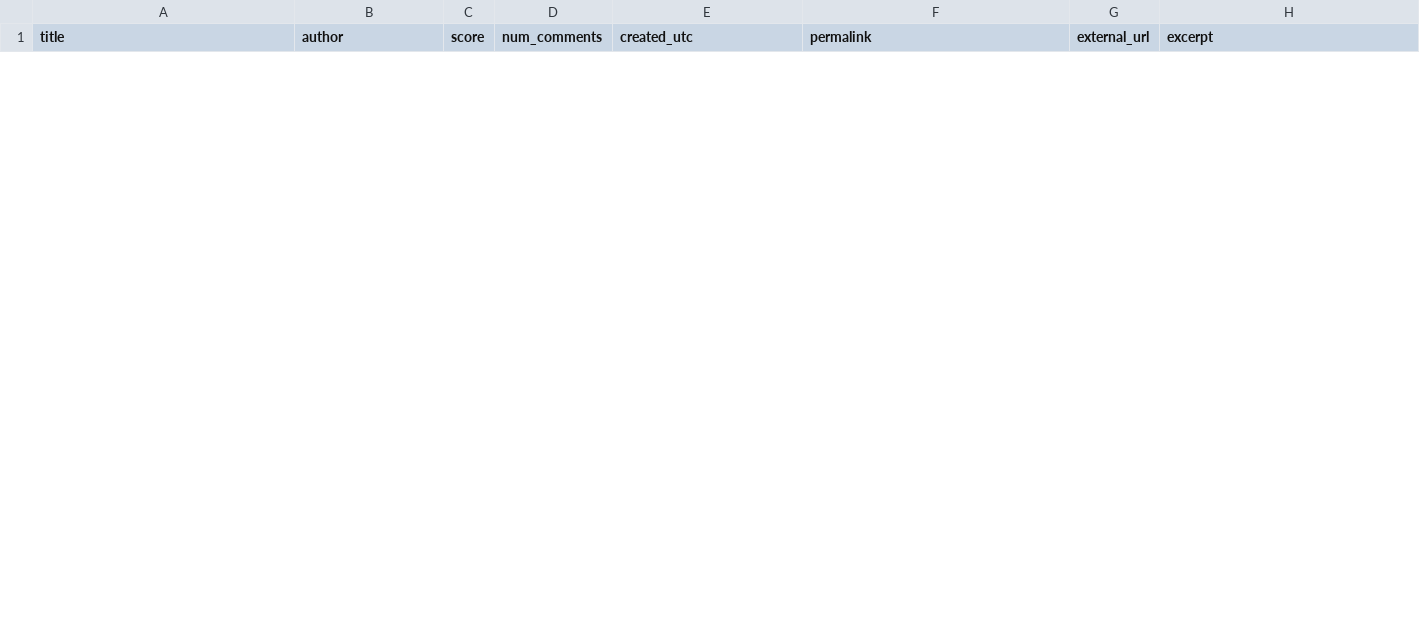
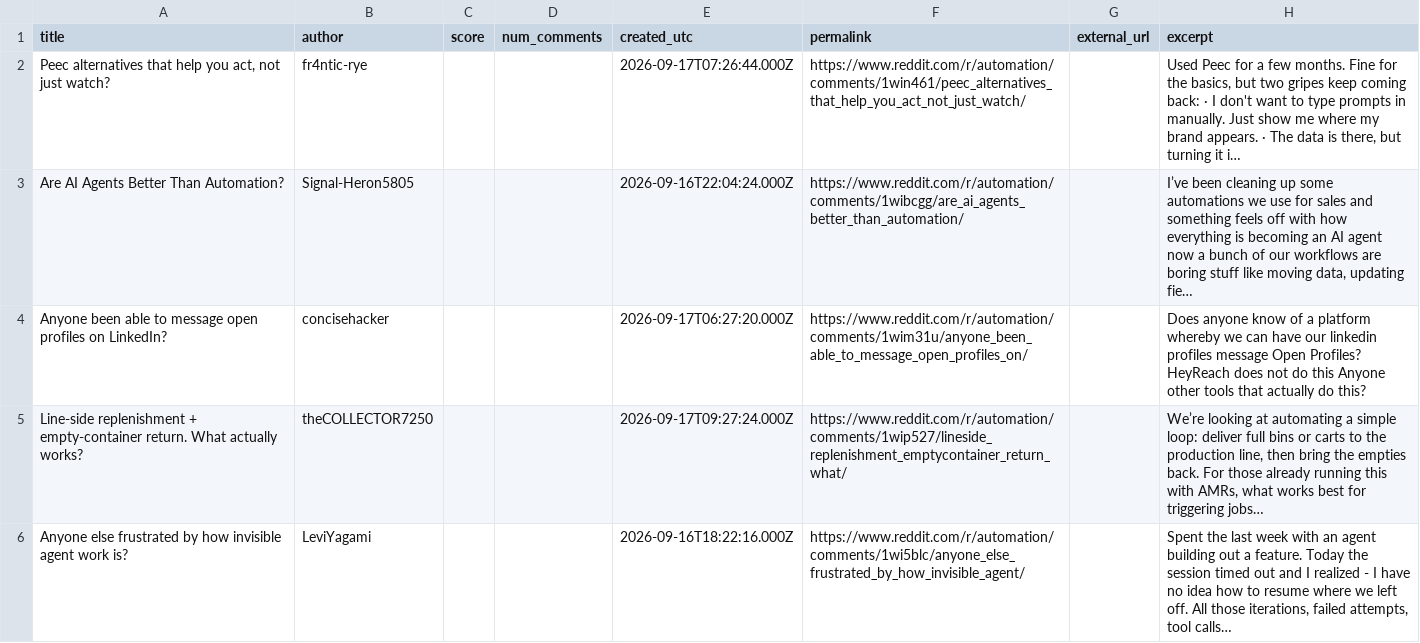
Before and after one commit to Razeow96/subreddit-feed, a CSV file: samples/r-automation-hot.csv, drawn as a sheet; only a part is shown; the diff covers the shown part only; the diff names each change by its address in the sheet, - before the commit and + after, or states it on an @@ line.

```diff
--- a/samples/r-automation-hot.csv
+++ b/samples/r-automation-hot.csv
+row 2: Peec alternatives that help you act, not just watch? | fr4ntic-rye |  |  | 2026-09-17T07:26:44.000Z | https://www.reddit.com/r/automation/comments/1win461/peec_alternatives_that_help_you_act_not_just_watch/ |  | Used Peec for a few months. Fine for the basics, but two gripes keep coming back: · I don't want to type prompts in manually. Just show me where my brand appears. · The data is there, but turning it i…
+row 3: Are AI Agents Better Than Automation? | Signal-Heron5805 |  |  | 2026-09-16T22:04:24.000Z | https://www.reddit.com/r/automation/comments/1wibcgg/are_ai_agents_better_than_automation/ |  | I’ve been cleaning up some automations we use for sales and something feels off with how everything is becoming an AI agent now a bunch of our workflows are boring stuff like moving data, updating fie…
+row 4: Anyone been able to message open profiles on LinkedIn? | concisehacker |  |  | 2026-09-17T06:27:20.000Z | https://www.reddit.com/r/automation/comments/1wim31u/anyone_been_able_to_message_open_profiles_on/ |  | Does anyone know of a platform whereby we can have our linkedin profiles message Open Profiles? HeyReach does not do this Anyone other tools that actually do this?
+row 5: Line-side replenishment + empty-container return. What actually works? | theCOLLECTOR7250 |  |  | 2026-09-17T09:27:24.000Z | https://www.reddit.com/r/automation/comments/1wip527/lineside_replenishment_emptycontainer_return_what/ |  | We’re looking at automating a simple loop: deliver full bins or carts to the production line, then bring the empties back. For those already running this with AMRs, what works best for triggering jobs…
+row 6: Anyone else frustrated by how invisible agent work is? | LeviYagami |  |  | 2026-09-16T18:22:16.000Z | https://www.reddit.com/r/automation/comments/1wi5blc/anyone_else_frustrated_by_how_invisible_agent/ |  | Spent the last week with an agent building out a feature. Today the session timed out and I realized - I have no idea how to resume where we left off. All those iterations, failed attempts, tool calls…
```
Also changed, not shown: 5 added rows and 10 removed rows elsewhere in this file, 2 other files.
